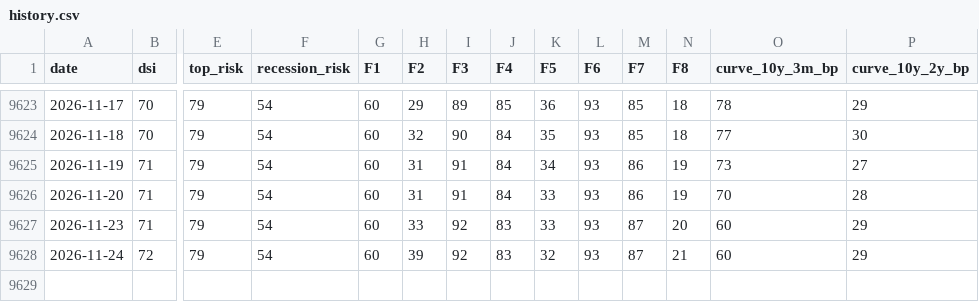
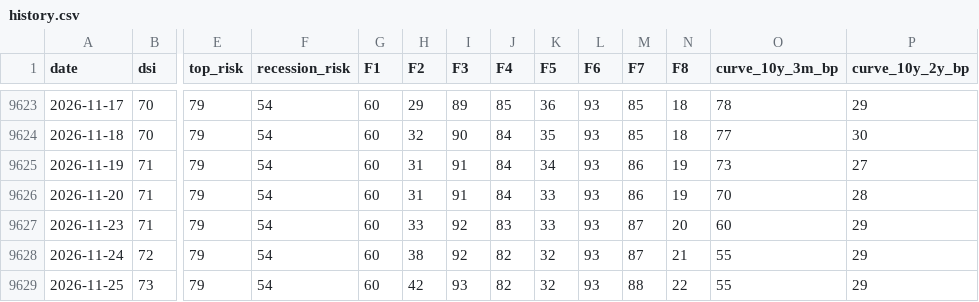
Before and after one commit to nickarstrong/lokio-apps, a CSV file: isoba/history.csv, drawn as a sheet; only a part is shown, gaps mark what is left out; rows hold the shown columns only; the diff names each change by its address in the sheet, - before the commit and + after, or states it on an @@ line.

Commit message:
Isoba: данные на 2026-11-23

```diff
--- a/isoba/history.csv
+++ b/isoba/history.csv
-H9628 (F2): 39
+H9628 (F2): 38
-J9628 (F4): 83
+J9628 (F4): 82
-O9628 (curve_10y_3m_bp): 60
+O9628 (curve_10y_3m_bp): 55
+row 9629: 2026-11-25 | 73 | 79 | 54 | 60 | 42 | 93 | 82 | 32 | 93 | 88 | 22 | 55 | 29
```
Also changed, not shown: 2 other files.
